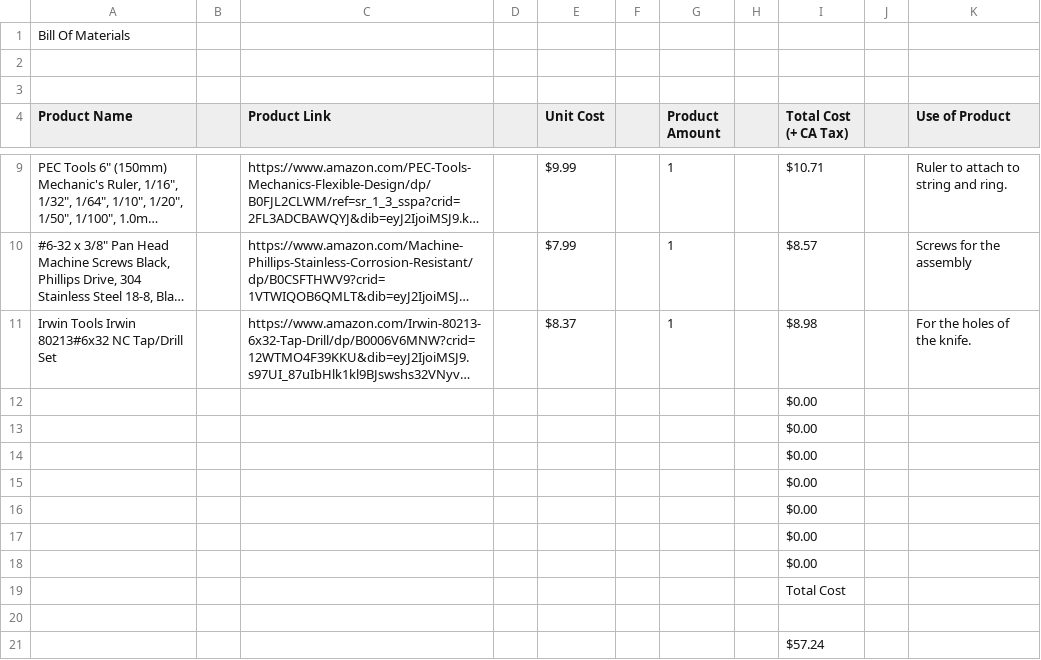
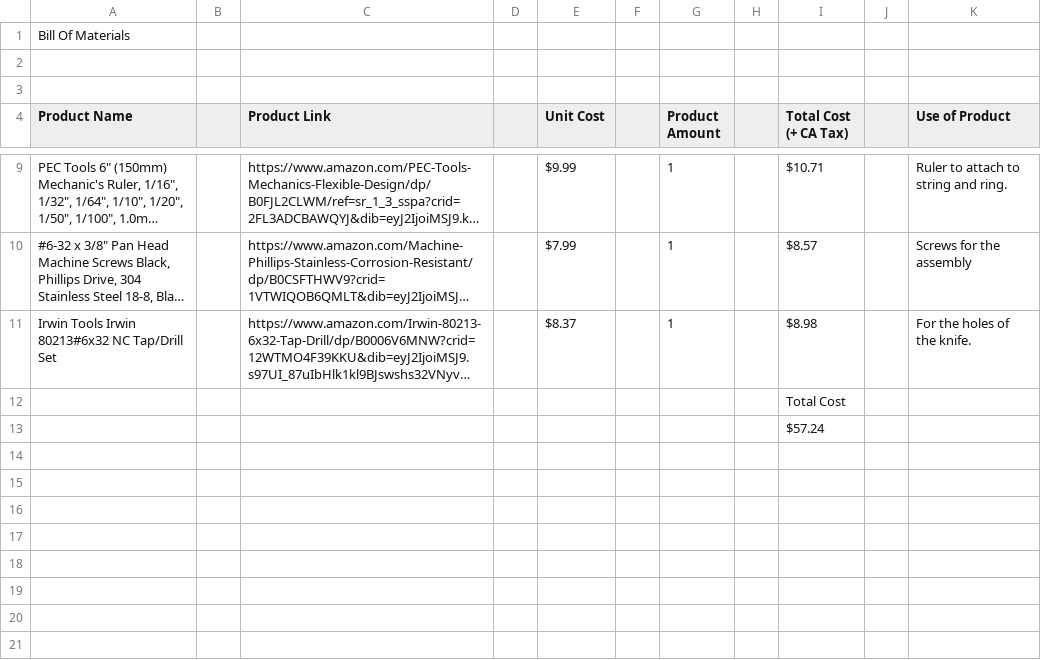
Before and after one commit to Ruse-1/Hidden-Blade, a CSV file: BOM.csv, drawn as a sheet; only a part is shown, gaps mark what is left out; long unchanged cells end in …; the diff names each change by its address in the sheet, - before the commit and + after, or states it on an @@ line.

Commit message:
Add files via upload

```diff
--- a/BOM.csv
+++ b/BOM.csv
-row 12:  |  |  |  |  |  |  |  | $0.00
-row 13:  |  |  |  |  |  |  |  | $0.00
-row 14:  |  |  |  |  |  |  |  | $0.00
-row 15:  |  |  |  |  |  |  |  | $0.00
-row 16:  |  |  |  |  |  |  |  | $0.00
-row 17:  |  |  |  |  |  |  |  | $0.00
-row 18:  |  |  |  |  |  |  |  | $0.00
-row 20: (empty)
```
